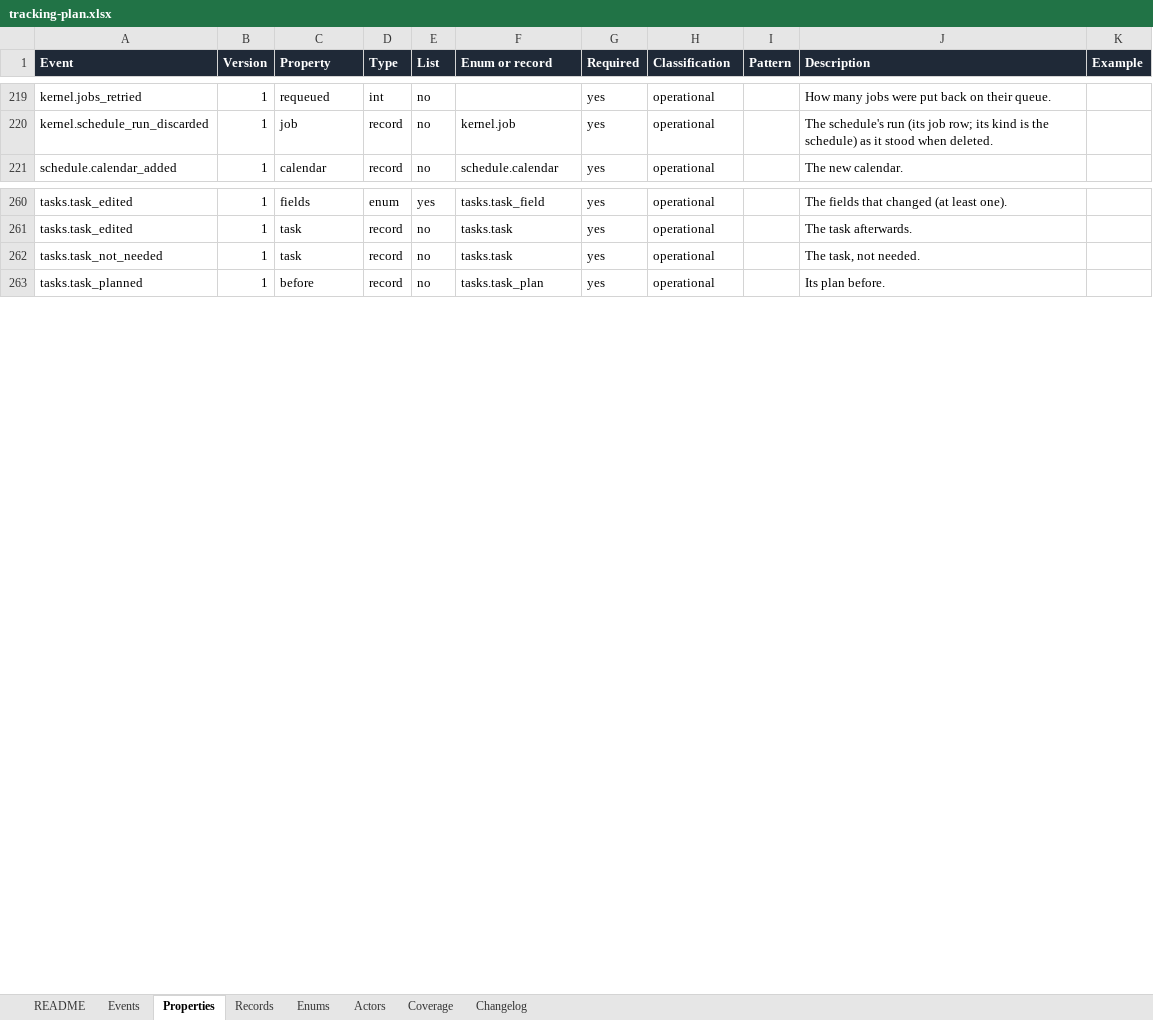
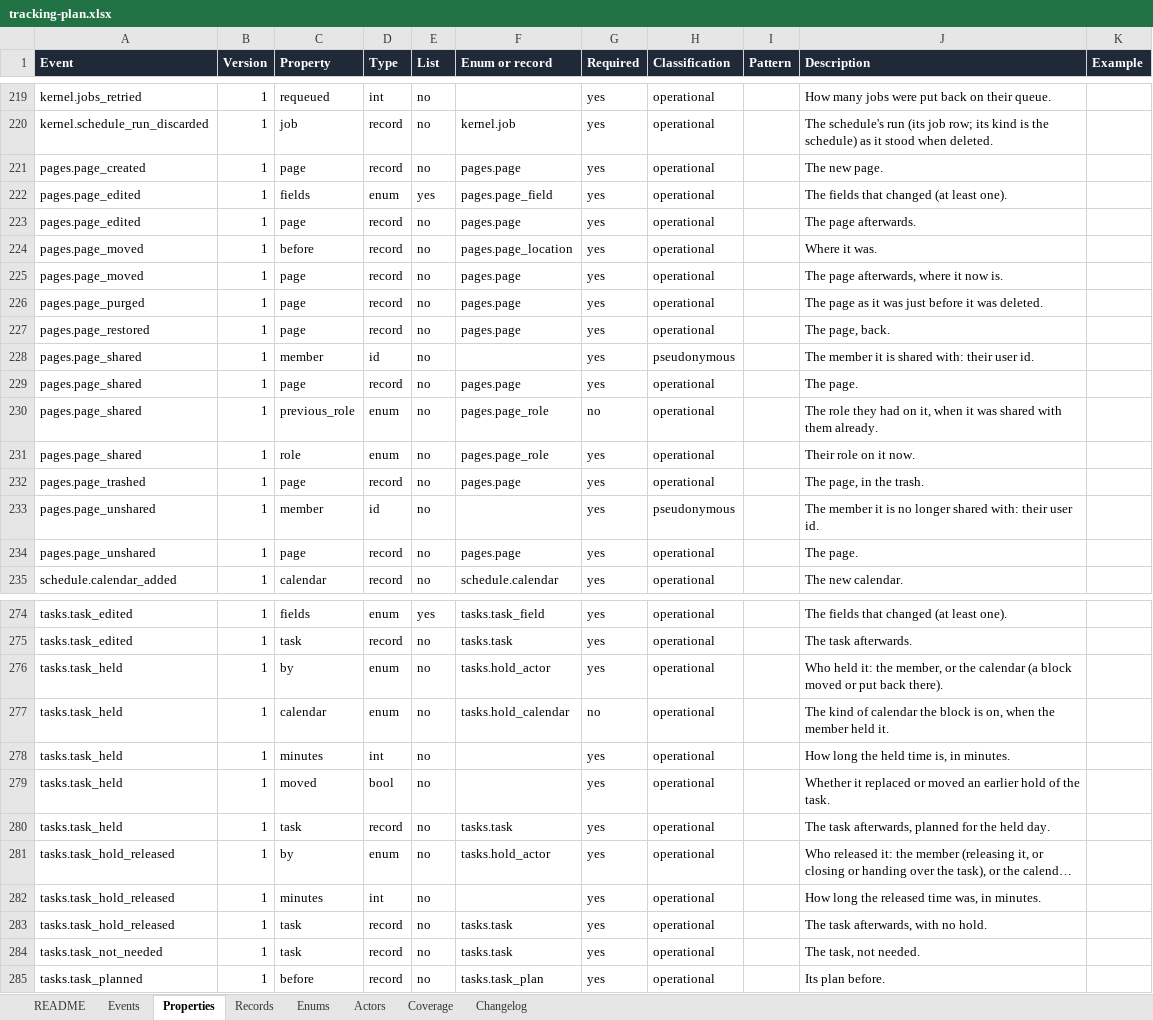
Before and after one commit to notacamp/campbooks, an Excel workbook: tracking/tracking-plan.xlsx, sheet Properties, drawn as a sheet; only a part is shown, gaps mark what is left out; long unchanged cells end in …; values as stored, in another font and other column widths than the file's, no borders; the diff names each change by its address in the sheet, - before the commit and + after, or states it on an @@ line.

```diff
--- a/tracking/tracking-plan.xlsx (sheet Properties)
+++ b/tracking/tracking-plan.xlsx (sheet Properties)
+row 221: pages.page_created | 1 | page | record | no | pages.page | yes | operational |  | The new page.
+row 222: pages.page_edited | 1 | fields | enum | yes | pages.page_field | yes | operational |  | The fields that changed (at least one).
+row 223: pages.page_edited | 1 | page | record | no | pages.page | yes | operational |  | The page afterwards.
+row 224: pages.page_moved | 1 | before | record | no | pages.page_location | yes | operational |  | Where it was.
+row 225: pages.page_moved | 1 | page | record | no | pages.page | yes | operational |  | The page afterwards, where it now is.
+row 226: pages.page_purged | 1 | page | record | no | pages.page | yes | operational |  | The page as it was just before it was deleted.
+row 227: pages.page_restored | 1 | page | record | no | pages.page | yes | operational |  | The page, back.
+row 228: pages.page_shared | 1 | member | id | no |  | yes | pseudonymous |  | The member it is shared with: their user id.
+row 229: pages.page_shared | 1 | page | record | no | pages.page | yes | operational |  | The page.
+row 230: pages.page_shared | 1 | previous_role | enum | no | pages.page_role | no | operational |  | The role they had on it, when it was shared with them already.
+row 231: pages.page_shared | 1 | role | enum | no | pages.page_role | yes | operational |  | Their role on it now.
+row 232: pages.page_trashed | 1 | page | record | no | pages.page | yes | operational |  | The page, in the trash.
+row 233: pages.page_unshared | 1 | member | id | no |  | yes | pseudonymous |  | The member it is no longer shared with: their user id.
+row 234: pages.page_unshared | 1 | page | record | no | pages.page | yes | operational |  | The page.
@@ row 299 moved to row 276: tasks.task_held @@
@@ row 300 moved to row 277: tasks.task_held @@
@@ row 297 moved to row 278: tasks.task_held @@
@@ row 298 moved to row 279: tasks.task_held @@
@@ row 296 moved to row 280: tasks.task_held @@
@@ row 303 moved to row 281: tasks.task_hold_released @@
@@ row 302 moved to row 282: tasks.task_hold_released @@
@@ row 301 moved to row 283: tasks.task_hold_released @@
```
Also changed, not shown: sheet Events, sheet Coverage, sheet Records, sheet Enums, sheet Changelog, sheet README, 16 other files.
